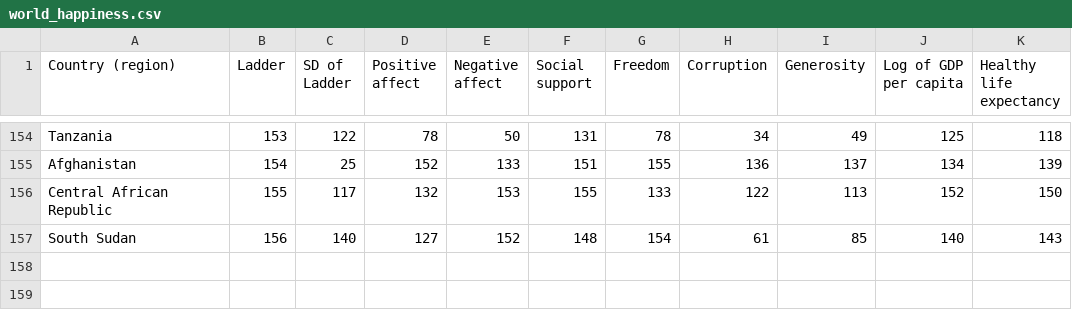
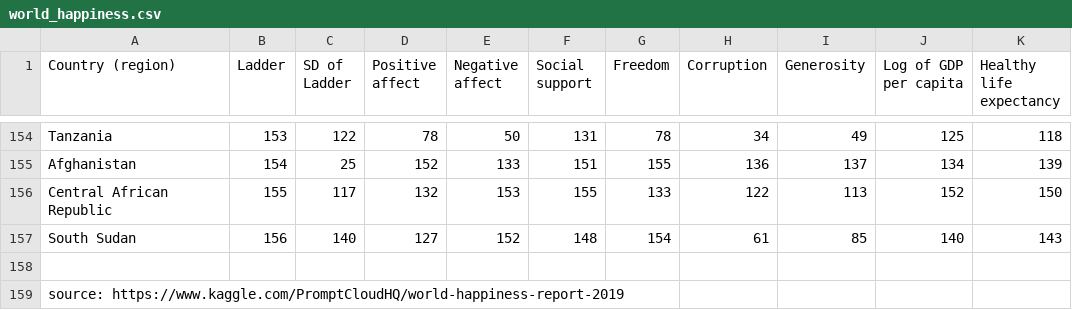
Before and after one commit to jude098/final_parallelproject, a CSV file: world_happiness.csv, drawn as a sheet; only a part is shown, gaps mark what is left out; the diff names each change by its address in the sheet, - before the commit and + after, or states it on an @@ line.

Commit message:
source: https://www.kaggle.com/
source: https://www.kaggle.com/PromptCloudHQ/world-happiness-report-2019

```diff
--- a/world_happiness.csv
+++ b/world_happiness.csv
+row 158: (empty)
+row 159: source: https://www.kaggle.com/PromptCloudHQ/world-happiness-report-2019
```
